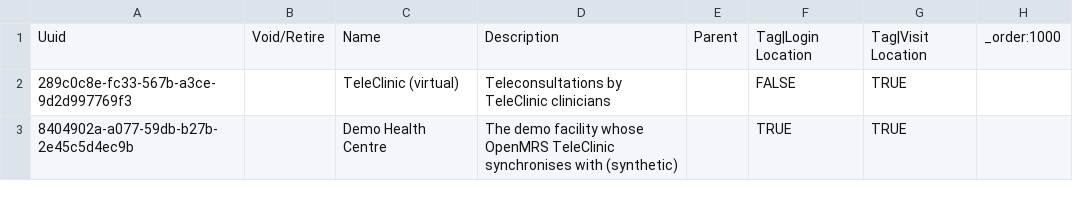
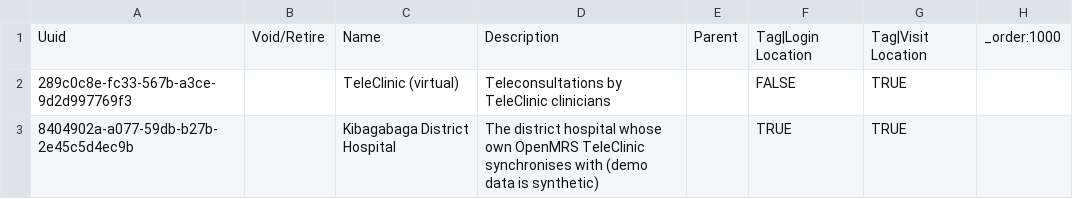
Before and after one commit to rubailly/teleclinic, a CSV file: config/openmrs/initializer/locations/teleclinic-locations.csv, drawn as a sheet.

Commit message:
Add eBuzima as the health centre EMR
ERPNext 15 with the Frappe Healthcare app, one site, each health centre
a company (tenant). Bootstrap runs the setup wizard, creates the
Kimironko and Remera tenants, custom fields for the TeleClinic ID and
UPI, a teleconsultation practitioner, the gateway's API user, a
Kimironko nurse limited to her tenant, and a Patient webhook that wakes
the gateway.

Two new OpenFn workflows: conditional create of the patient and a
submitted encounter in the tenant, and inbound changes mapped to FHIR.
Scene 3b now runs on eBuzima; 3c and 4c stay on the district hospital's
OpenMRS (location renamed to Kibagabaga District Hospital).

```diff
--- a/config/openmrs/initializer/locations/teleclinic-locations.csv
+++ b/config/openmrs/initializer/locations/teleclinic-locations.csv
@@ -2,2 +2,2 @@ Uuid,Void/Retire,Name,Description,Parent,Tag|Login Location,Tag|Visit Location,_
 289c0c8e-fc33-567b-a3ce-9d2d997769f3,,TeleClinic (virtual),Teleconsultations by TeleClinic clinicians,,FALSE,TRUE
-8404902a-a077-59db-b27b-2e45c5d4ec9b,,Demo Health Centre,The demo facility whose OpenMRS TeleClinic synchronises with (synthetic),,TRUE,TRUE,
+8404902a-a077-59db-b27b-2e45c5d4ec9b,,Kibagabaga District Hospital,The district hospital whose own OpenMRS TeleClinic synchronises with (demo data is synthetic),,TRUE,TRUE,
```
Also changed, not shown: 22 other files.
